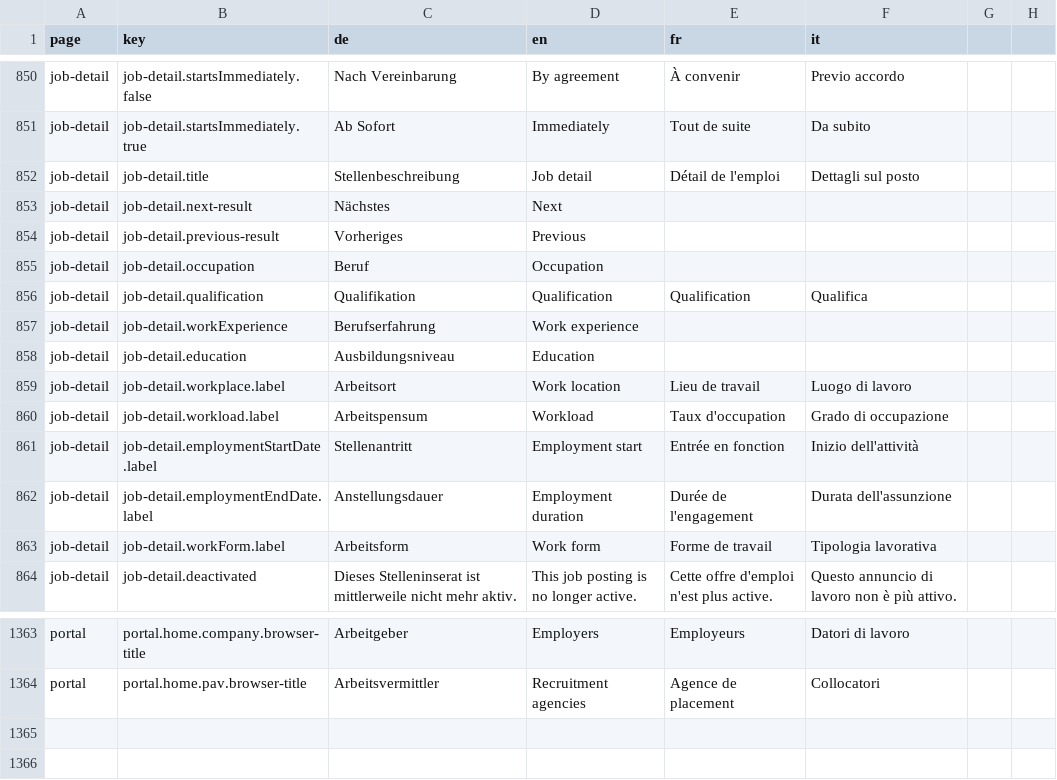
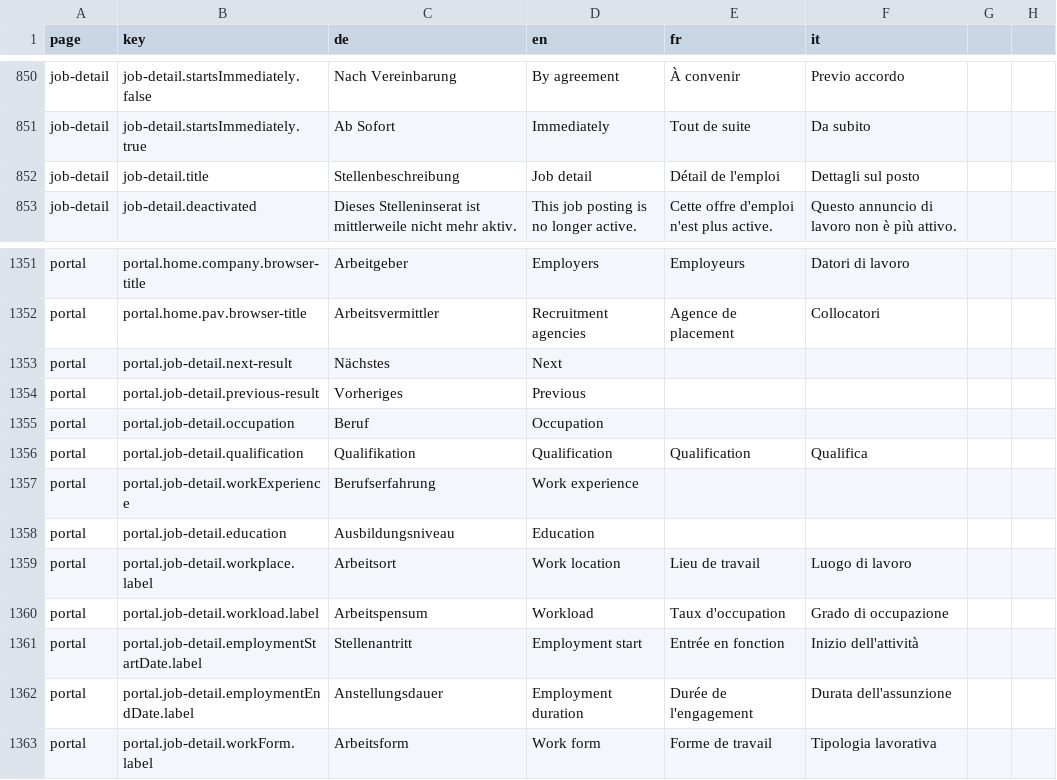
Before and after one commit to FeatureToggleStudy/alv-portal, a CSV file: alv-portal-ui/translations.csv, drawn as a sheet; only a part is shown, gaps mark what is left out; removed rows and columns are numbered as before the commit, all else as after; the diff covers the shown part only; the diff names each change by its address in the sheet, - before the commit and + after, or states it on an @@ line.

Commit message:
renamed translations, moved them to portal namespace

```diff
--- a/alv-portal-ui/translations.csv
+++ b/alv-portal-ui/translations.csv
-row 853: job-detail | job-detail.next-result | Nächstes | Next
-row 854: job-detail | job-detail.previous-result | Vorheriges | Previous
-row 855: job-detail | job-detail.occupation | Beruf | Occupation
-row 856: job-detail | job-detail.qualification | Qualifikation | Qualification | Qualification | Qualifica
-row 857: job-detail | job-detail.workExperience | Berufserfahrung | Work experience
-row 858: job-detail | job-detail.education | Ausbildungsniveau | Education
-row 859: job-detail | job-detail.workplace.label | Arbeitsort | Work location | Lieu de travail | Luogo di lavoro
-row 860: job-detail | job-detail.workload.label | Arbeitspensum | Workload | Taux d'occupation | Grado di occupazione
-row 861: job-detail | job-detail.employmentStartDate.label | Stellenantritt | Employment start | Entrée en fonction | Inizio dell'attività
-row 862: job-detail | job-detail.employmentEndDate.label | Anstellungsdauer | Employment duration | Durée de l'engagement | Durata dell'assunzione
-row 863: job-detail | job-detail.workForm.label | Arbeitsform | Work form | Forme de travail | Tipologia lavorativa
+row 1353: portal | portal.job-detail.next-result | Nächstes | Next
+row 1354: portal | portal.job-detail.previous-result | Vorheriges | Previous
+row 1355: portal | portal.job-detail.occupation | Beruf | Occupation
+row 1356: portal | portal.job-detail.qualification | Qualifikation | Qualification | Qualification | Qualifica
+row 1357: portal | portal.job-detail.workExperience | Berufserfahrung | Work experience
+row 1358: portal | portal.job-detail.education | Ausbildungsniveau | Education
+row 1359: portal | portal.job-detail.workplace.label | Arbeitsort | Work location | Lieu de travail | Luogo di lavoro
+row 1360: portal | portal.job-detail.workload.label | Arbeitspensum | Workload | Taux d'occupation | Grado di occupazione
+row 1361: portal | portal.job-detail.employmentStartDate.label | Stellenantritt | Employment start | Entrée en fonction | Inizio dell'attività
+row 1362: portal | portal.job-detail.employmentEndDate.label | Anstellungsdauer | Employment duration | Durée de l'engagement | Durata dell'assunzione
+row 1363: portal | portal.job-detail.workForm.label | Arbeitsform | Work form | Forme de travail | Tipologia lavorativa
```
Also changed, not shown: 1 removed row elsewhere in this file, 1 other file.
